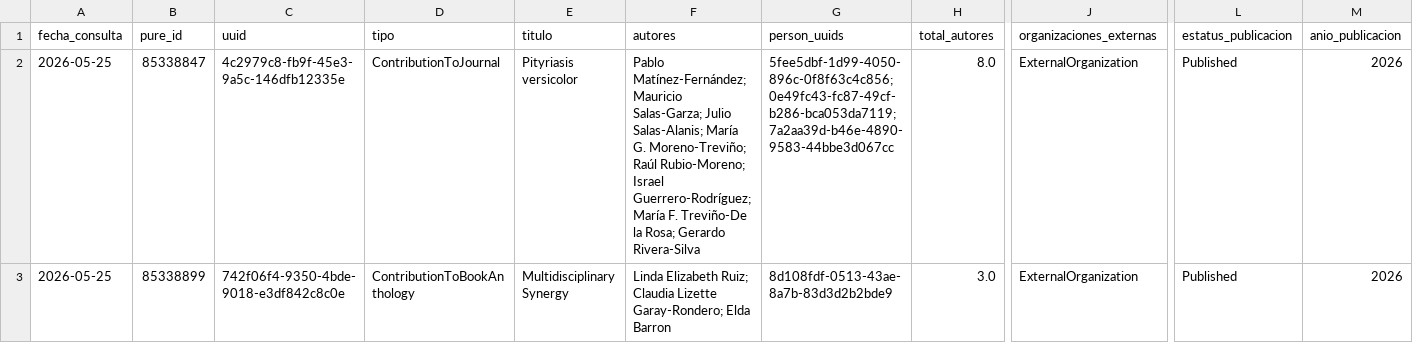
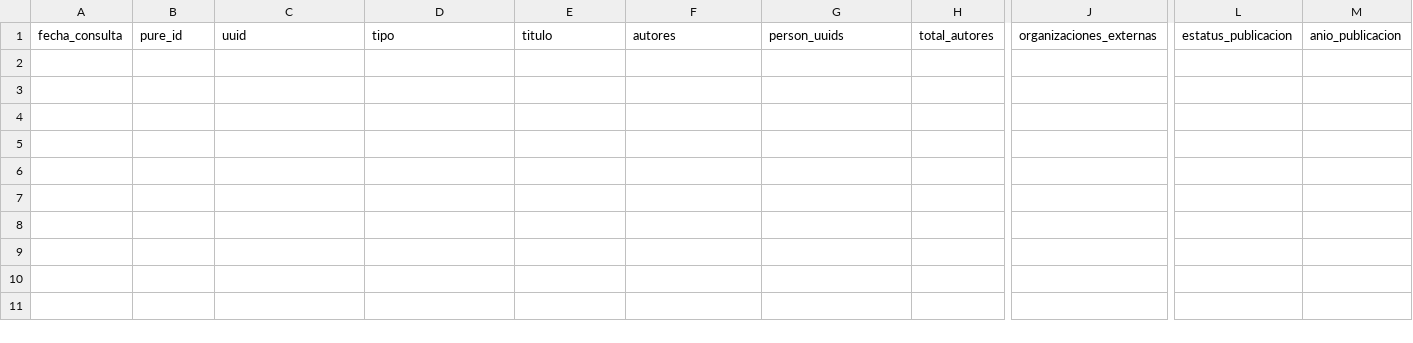
Before and after one commit to victorinox93/pure_daily, a CSV file: data/pure_nuevos_hoy_con_autores.csv, drawn as a sheet; only a part is shown, gaps mark what is left out; rows hold the shown columns only; the diff covers the shown part only; the diff names each change by its address in the sheet, - before the commit and + after, or states it on an @@ line.

```diff
--- a/data/pure_nuevos_hoy_con_autores.csv
+++ b/data/pure_nuevos_hoy_con_autores.csv
-row 2: 2026-05-25 | 85338847 | 4c2979c8-fb9f-45e3-9a5c-146dfb12335e | ContributionToJournal | Pityriasis versicolor | Pablo Matínez-Fernández; Mauricio Salas-Garza; Julio Salas-Alanis; María G. Moreno-Treviño; Raúl Rubio-Moreno; Israel Guerrero-Rodríguez; María F. Treviño-De la Rosa; Gerardo Rivera-Silva | 5fee5dbf-1d99-4050-896c-0f8f63c4c856; 0e49fc43-fc87-49cf-b286-bca053da7119; 7a2aa39d-b46e-4890-9583-44bbe3d067cc | 8.0 | ExternalOrganization | Published | 2026
-row 3: 2026-05-25 | 85338899 | 742f06f4-9350-4bde-9018-e3df842c8c0e | ContributionToBookAnthology | Multidisciplinary Synergy | Linda Elizabeth Ruiz; Claudia Lizette Garay-Rondero; Elda Barron | 8d108fdf-0513-43ae-8a7b-83d3d2b2bde9 | 3.0 | ExternalOrganization | Published | 2026
```
Also changed, not shown: 1 removed row elsewhere in this file, data/pure_resumen_diario.csv, data/pure_resumen_mes.csv, 3 other files.
